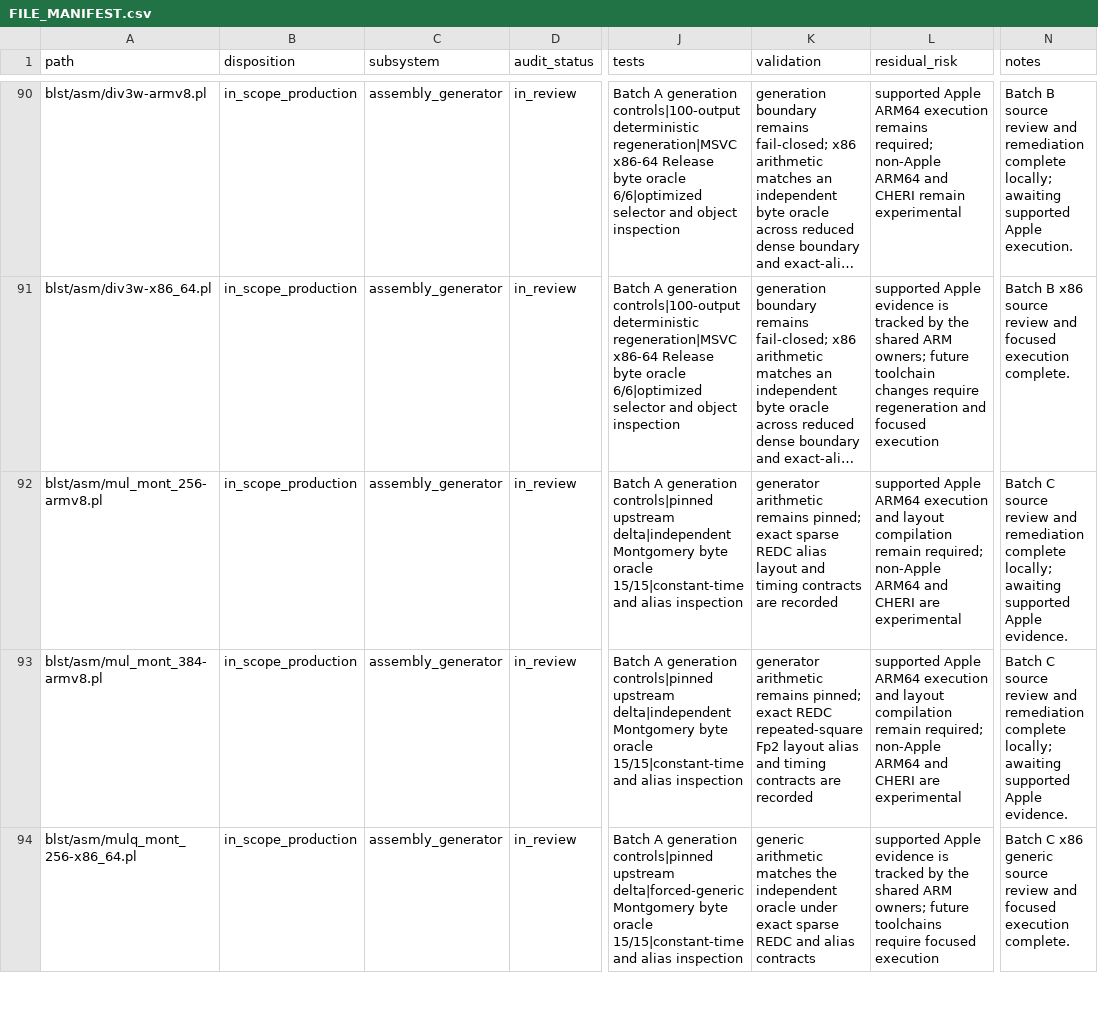
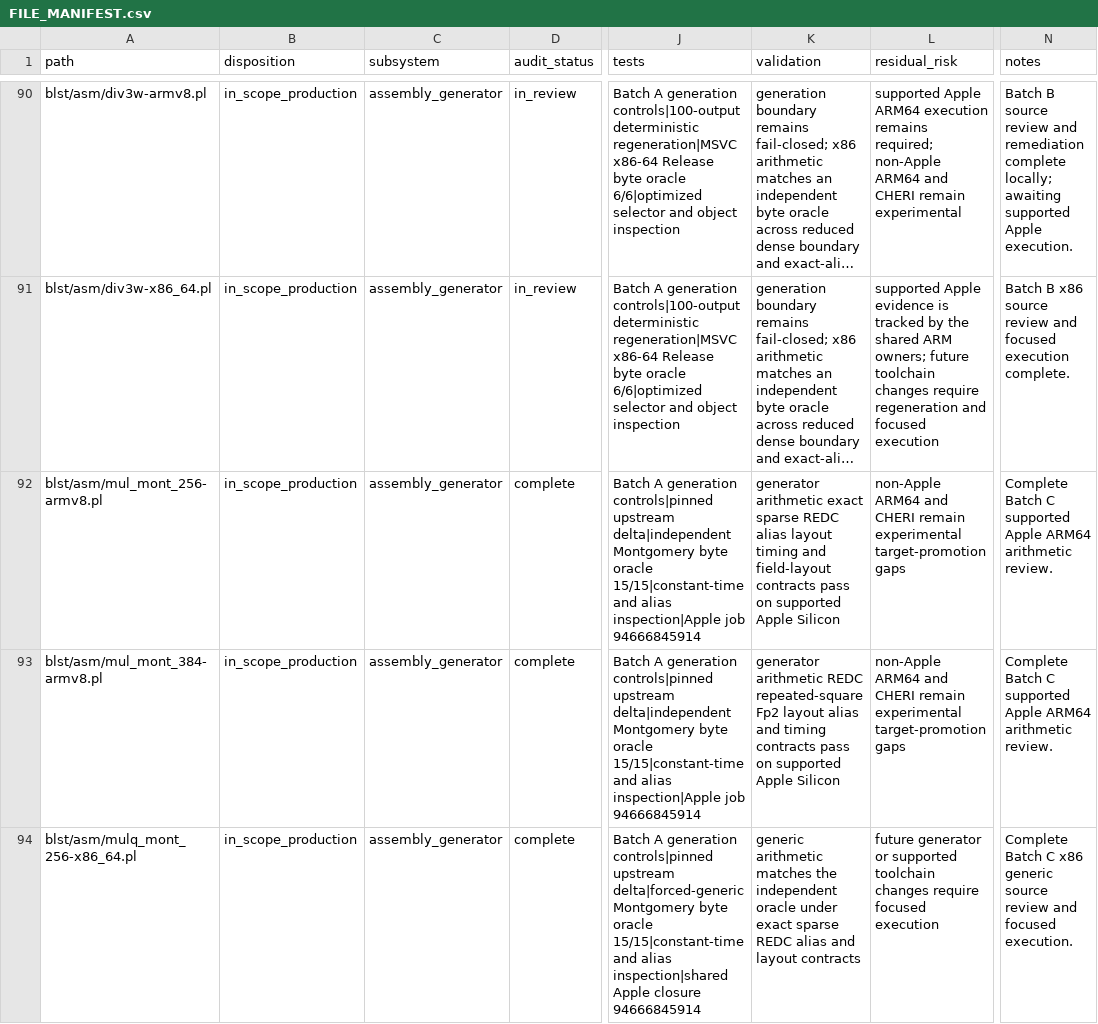
Before and after one commit to ladnir/temp-cat-blst, a CSV file: docs/audit/FILE_MANIFEST.csv, drawn as a sheet; only a part is shown, gaps mark what is left out; long unchanged cells end in …; the diff covers the shown part only; the diff names each change by its address in the sheet, - before the commit and + after, or states it on an @@ line.

Commit message:
record supported Apple arithmetic closure

```diff
--- a/docs/audit/FILE_MANIFEST.csv
+++ b/docs/audit/FILE_MANIFEST.csv
-D92:D94 (audit_status): in_review
+D92:D94 (audit_status): complete
-J92:J93 (tests): …and alias inspection
+J92:J93 (tests): …and alias inspection|Apple job 94666845914
-K92 (validation): generator arithmetic remains pinned; exact sparse REDC alias layout and timing contracts are recorded
+K92 (validation): generator arithmetic exact sparse REDC alias layout timing and field-layout contracts pass on supported Apple Silicon
-L92:L93 (residual_risk): supported Apple ARM64 execution and layout compilation remain required; non-Apple ARM64 and CHERI are experimental
+L92:L93 (residual_risk): non-Apple ARM64 and CHERI remain experimental target-promotion gaps
-N92:N93 (notes): Batch C source review and remediation complete locally; awaiting supported Apple evidence.
+N92:N93 (notes): Complete Batch C supported Apple ARM64 arithmetic review.
-K93 (validation): generator arithmetic remains pinned; exact REDC repeated-square Fp2 layout alias and timing contracts are recorded
+K93 (validation): generator arithmetic REDC repeated-square Fp2 layout alias and timing contracts pass on supported Apple Silicon
-J94 (tests): …and alias inspection
+J94 (tests): …and alias inspection|shared Apple closure 94666845914
-K94 (validation): …sparse REDC and alias contracts
+K94 (validation): …sparse REDC alias and layout contracts
-L94 (residual_risk): supported Apple evidence is tracked by the shared ARM owners; future toolchains require focused…
+L94 (residual_risk): future generator or supported toolchain changes require focused…
-N94 (notes): Batch C x86 generic source review and focused execution complete.
+N94 (notes): Complete Batch C x86 generic source review and focused execution.
```
Also changed, not shown: 78 edited cells elsewhere in this file, 13 other files.
